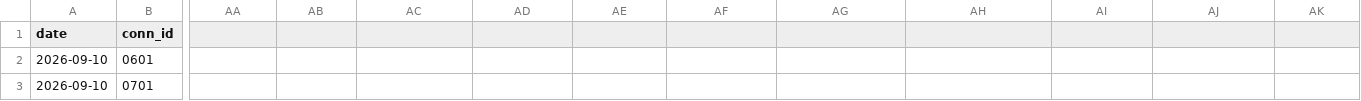
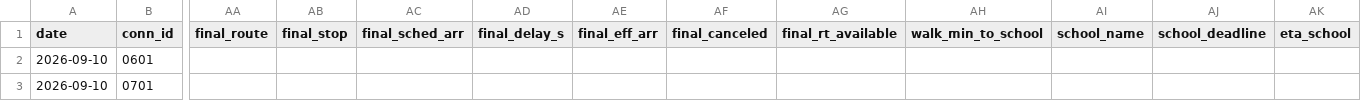
Before and after one commit to JindraKK/pid-transfer-monitor, a CSV file: data/results.csv, drawn as a sheet; only a part is shown, gaps mark what is left out; the diff covers the shown part only; the diff names each change by its address in the sheet, - before the commit and + after, or states it on an @@ line.

```diff
--- a/data/results.csv
+++ b/data/results.csv
-AA1: (empty)
+AA1: final_route
-AB1: (empty)
+AB1: final_stop
-AC1: (empty)
+AC1: final_sched_arr
-AD1: (empty)
+AD1: final_delay_s
-AE1: (empty)
+AE1: final_eff_arr
-AF1: (empty)
+AF1: final_canceled
-AG1: (empty)
+AG1: final_rt_available
-AH1: (empty)
+AH1: walk_min_to_school
-AI1: (empty)
+AI1: school_name
-AJ1: (empty)
+AJ1: school_deadline
-AK1: (empty)
+AK1: eta_school
```
Also changed, not shown: 2 edited cells elsewhere in this file, 4 other files.
